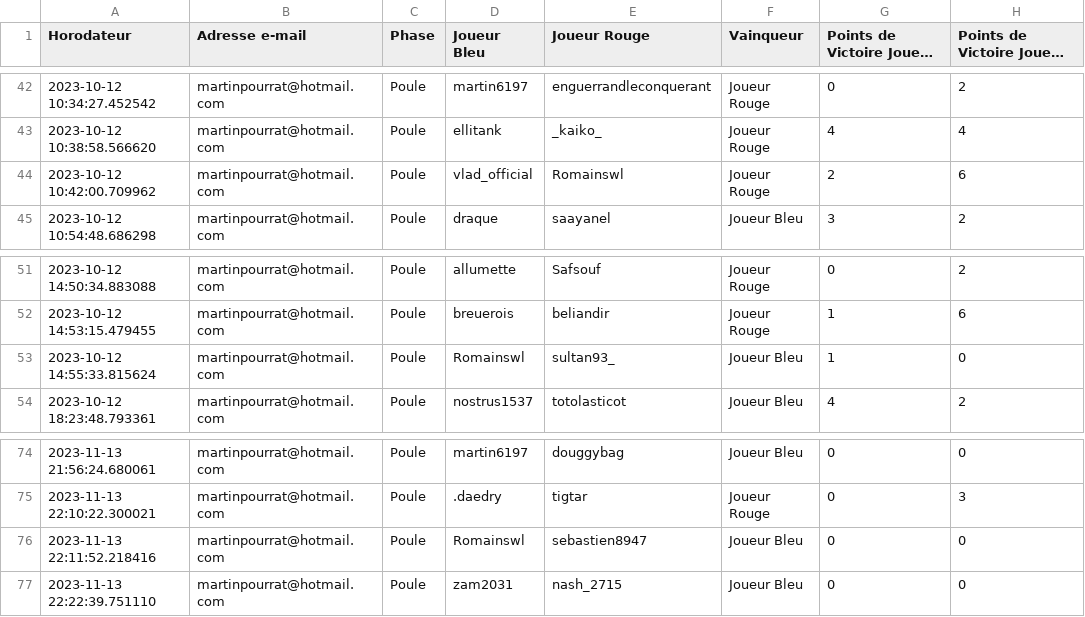
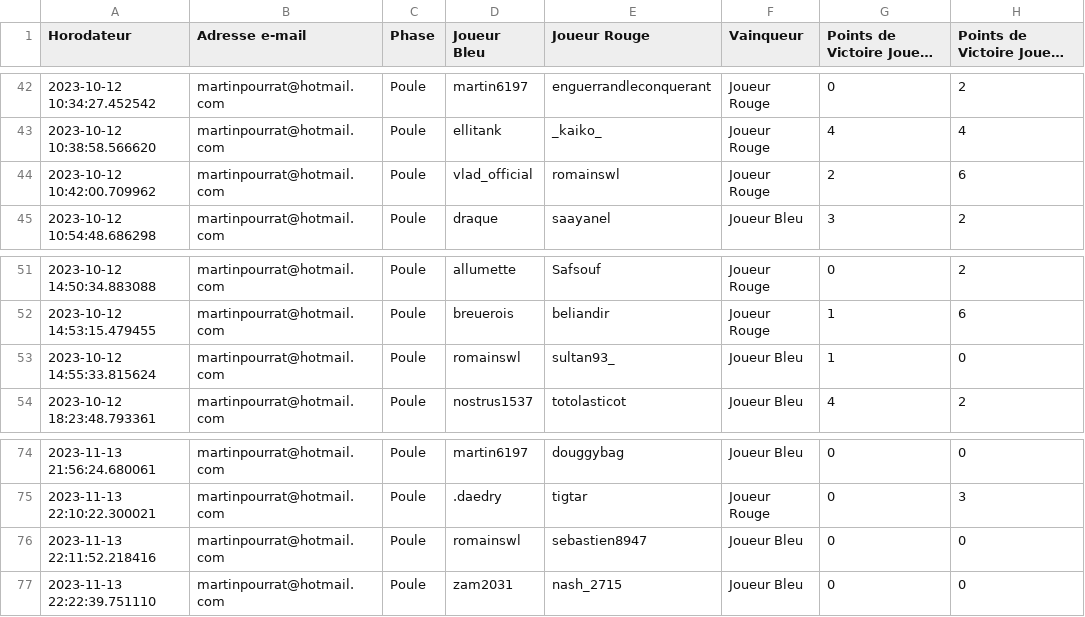
Before and after one commit to alexis-soltysiak/swl-bot-starleague, a CSV file: bdd/match.csv, drawn as a sheet; only a part is shown, gaps mark what is left out; long unchanged cells end in …; the diff names each change by its address in the sheet, - before the commit and + after, or states it on an @@ line.

```diff
--- a/bdd/match.csv
+++ b/bdd/match.csv
-E44 (Joueur Rouge): Romainswl
+E44 (Joueur Rouge): romainswl
-D53 (Joueur Bleu): Romainswl
+D53 (Joueur Bleu): romainswl
-D76 (Joueur Bleu): Romainswl
+D76 (Joueur Bleu): romainswl
```
Also changed, not shown: bdd/classementTree.csv, bdd/users.csv, 42 other files.
